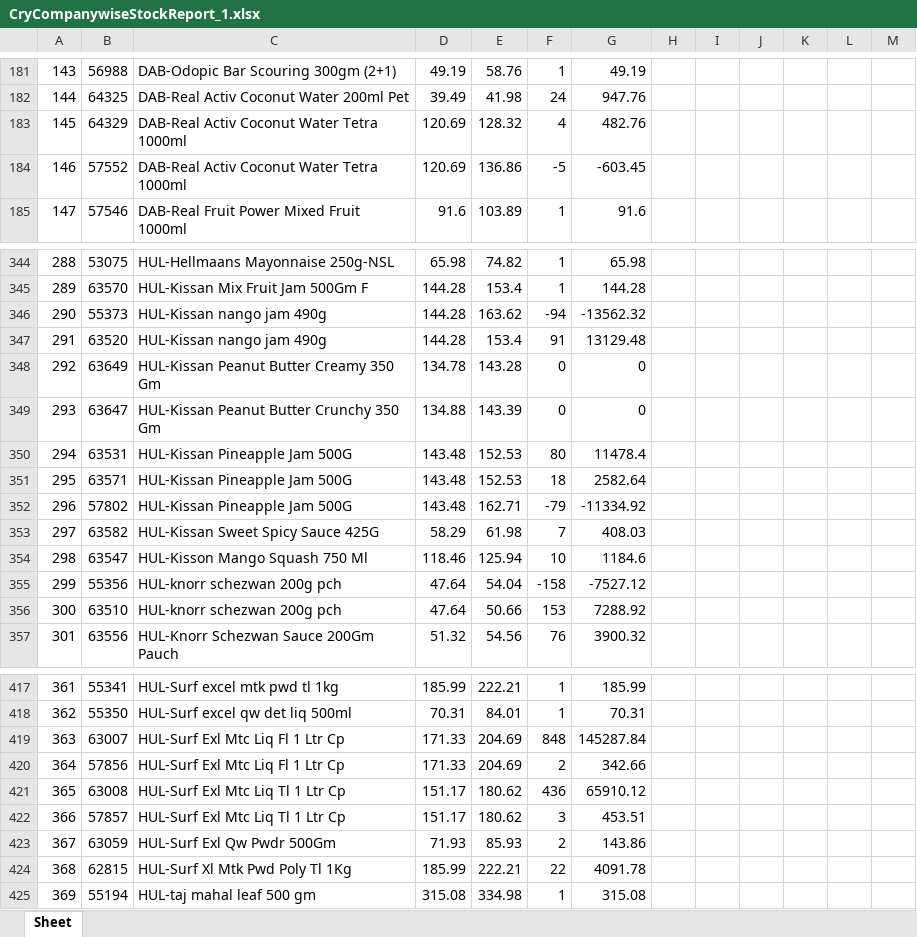
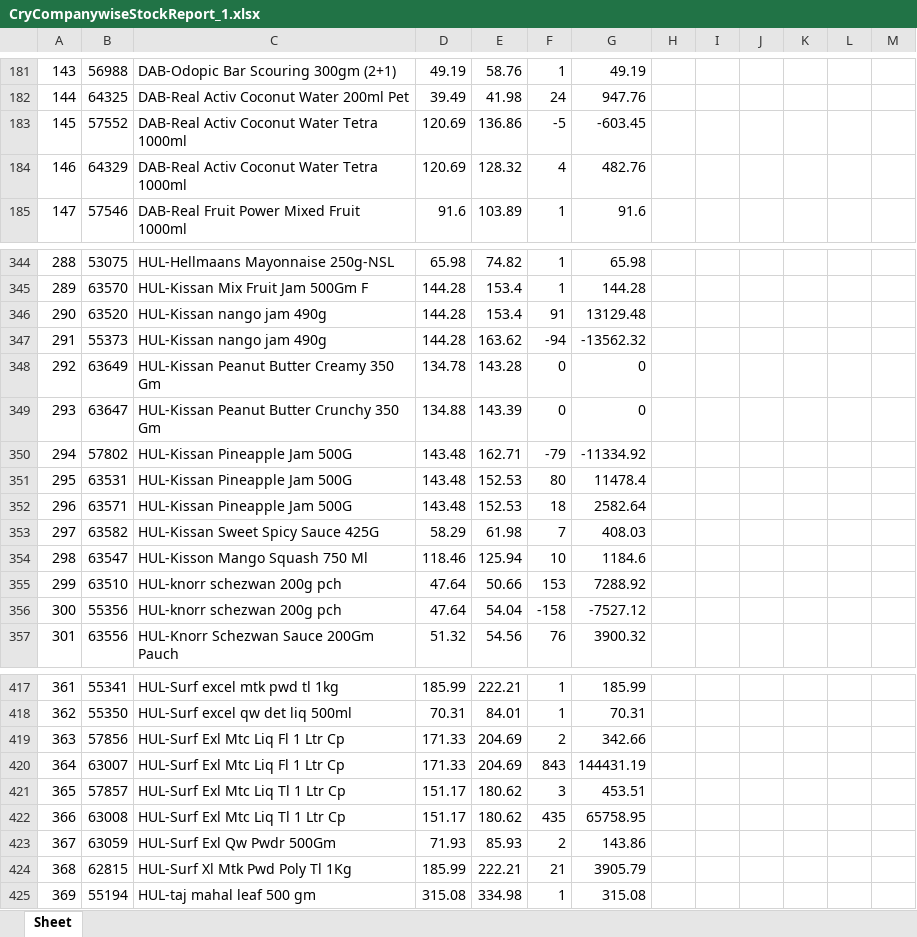
Before and after one commit to PC-Canteen/pc_canteen, an Excel workbook: CryCompanywiseStockReport_1.xlsx, sheet Sheet, drawn as a sheet; only a part is shown, gaps mark what is left out; values as stored, in another font and other column widths than the file's, no borders; removed rows and columns are numbered as before the commit, all else as after; the diff covers the shown part only; the diff names each change by its address in the sheet, - before the commit and + after, or states it on an @@ line.

```diff
--- a/CryCompanywiseStockReport_1.xlsx (sheet Sheet)
+++ b/CryCompanywiseStockReport_1.xlsx (sheet Sheet)
-row 183: 145 | 64329 | DAB-Real Activ Coconut Water Tetra 1000ml | 120.69 | 128.32 | 4 | 482.76
-A183: 146
+A183: 145
+row 184: 146 | 64329 | DAB-Real Activ Coconut Water Tetra 1000ml | 120.69 | 128.32 | 4 | 482.76
-row 346: 290 | 55373 | HUL-Kissan nango jam 490g | 144.28 | 163.62 | -94 | -13562.32
-A346: 291
+A346: 290
+row 347: 291 | 55373 | HUL-Kissan nango jam 490g | 144.28 | 163.62 | -94 | -13562.32
+row 350: 294 | 57802 | HUL-Kissan Pineapple Jam 500G | 143.48 | 162.71 | -79 | -11334.92
-A351: 294
+A351: 295
-A352: 295
+A352: 296
-row 352: 296 | 57802 | HUL-Kissan Pineapple Jam 500G | 143.48 | 162.71 | -79 | -11334.92
-row 355: 299 | 55356 | HUL-knorr schezwan 200g pch | 47.64 | 54.04 | -158 | -7527.12
-A355: 300
+A355: 299
+row 356: 300 | 55356 | HUL-knorr schezwan 200g pch | 47.64 | 54.04 | -158 | -7527.12
-row 419: 363 | 63007 | HUL-Surf Exl Mtc Liq Fl 1 Ltr Cp | 171.33 | 204.69 | 848 | 145287.84
-A419: 364
+A419: 363
-row 421: 365 | 63008 | HUL-Surf Exl Mtc Liq Tl 1 Ltr Cp | 151.17 | 180.62 | 436 | 65910.12
+row 420: 364 | 63007 | HUL-Surf Exl Mtc Liq Fl 1 Ltr Cp | 171.33 | 204.69 | 843 | 144431.19
-A421: 366
+A421: 365
+row 422: 366 | 63008 | HUL-Surf Exl Mtc Liq Tl 1 Ltr Cp | 151.17 | 180.62 | 435 | 65758.95
-F424: 22
+F424: 21
-G424: 4091.78
+G424: 3905.79
```
Also changed, not shown: 11 added rows, 11 removed rows and 334 edited cells elsewhere in this sheet.
